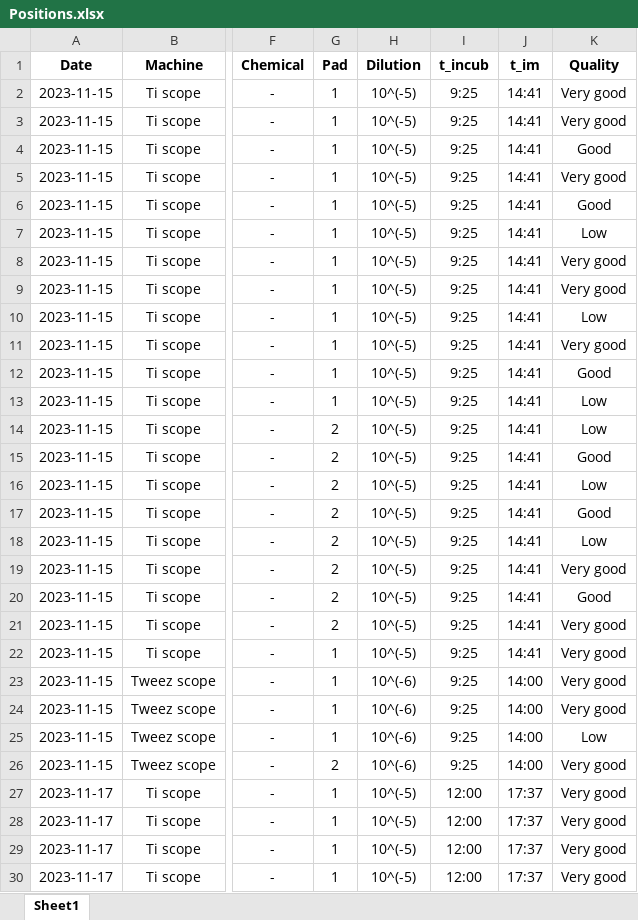
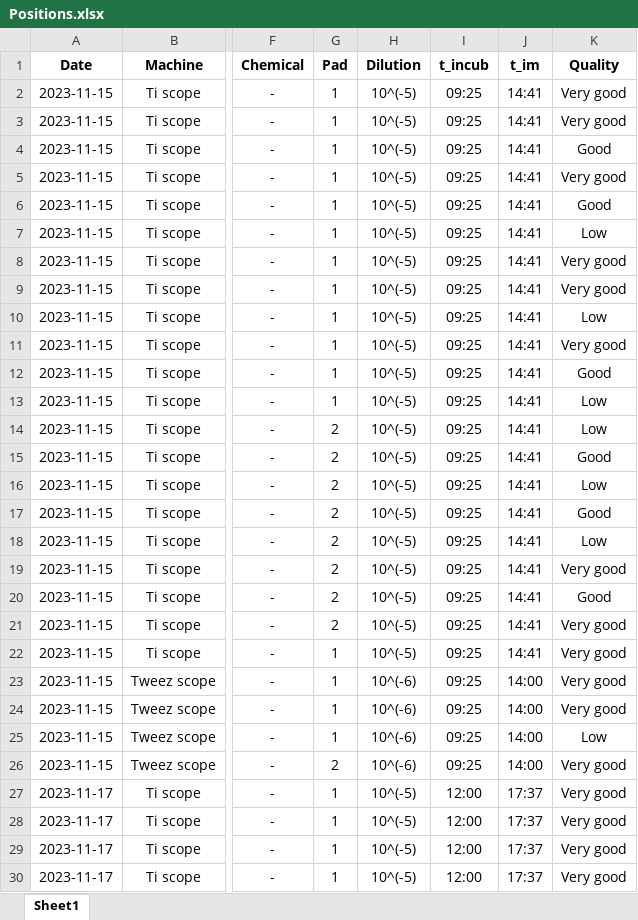
Before and after one commit to RudgeLab/popdyn, an Excel workbook: Notebooks/Positions.xlsx, sheet Sheet1, drawn as a sheet; only a part is shown, gaps mark what is left out; values as stored, in another font and other column widths than the file's, no borders; the diff covers the shown part only; the diff names each change by its address in the sheet, - before the commit and + after, or states it on an @@ line.

```diff
--- a/Notebooks/Positions.xlsx (sheet Sheet1)
+++ b/Notebooks/Positions.xlsx (sheet Sheet1)
-I2:I26 (t_incub): 9:25
+I2:I26 (t_incub): 09:25
```
Also changed, not shown: 2 removed rows and 49 edited cells elsewhere in this sheet, formulas that keep their value, Notebooks/Exps_summary.xlsx, 5 other files.
